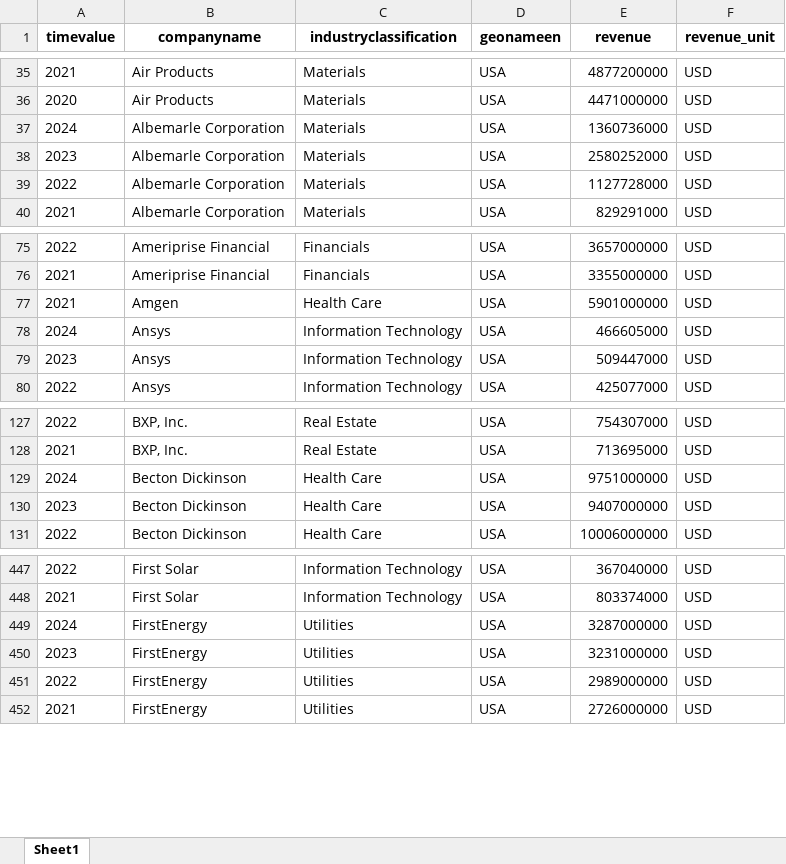
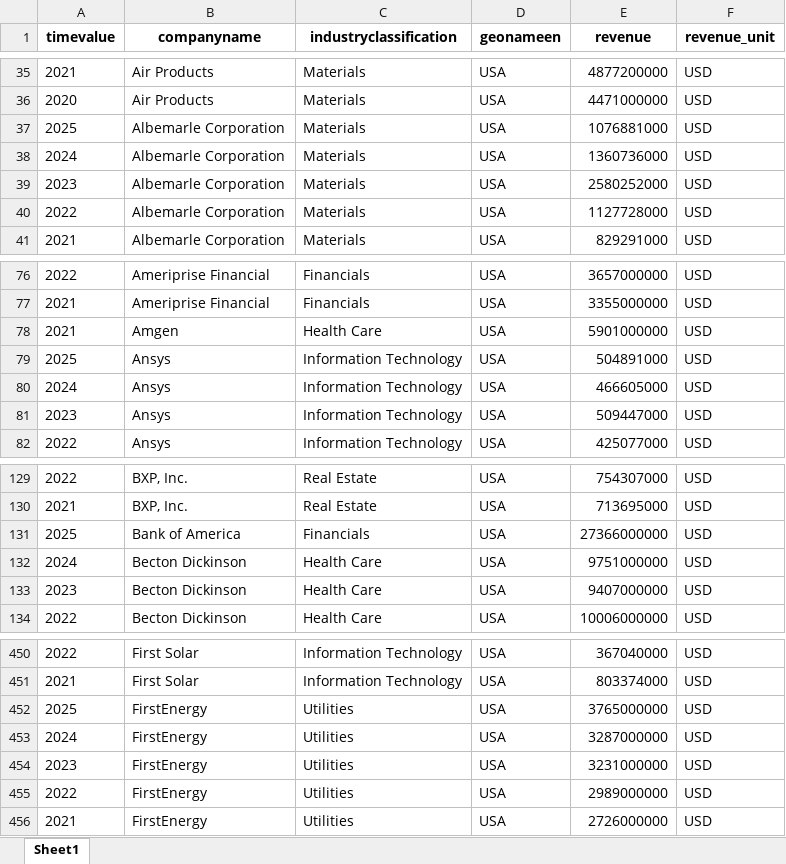
Before and after one commit to kulpiyush/data_extraction, an Excel workbook: data/CaseStudy_Sourcing_sample-1.xlsx, sheet Sheet1, drawn as a sheet; only a part is shown, gaps mark what is left out; values as stored, in another font and other column widths than the file's, no borders; the diff names each change by its address in the sheet, - before the commit and + after, or states it on an @@ line.

```diff
--- a/data/CaseStudy_Sourcing_sample-1.xlsx (sheet Sheet1)
+++ b/data/CaseStudy_Sourcing_sample-1.xlsx (sheet Sheet1)
+row 37: 2025 | Albemarle Corporation | Materials | USA | 1076881000 | USD
+row 79: 2025 | Ansys | Information Technology | USA | 504891000 | USD
+row 131: 2025 | Bank of America | Financials | USA | 27366000000 | USD
+row 452: 2025 | FirstEnergy | Utilities | USA | 3765000000 | USD
```
Also changed, not shown: 2 other files.
